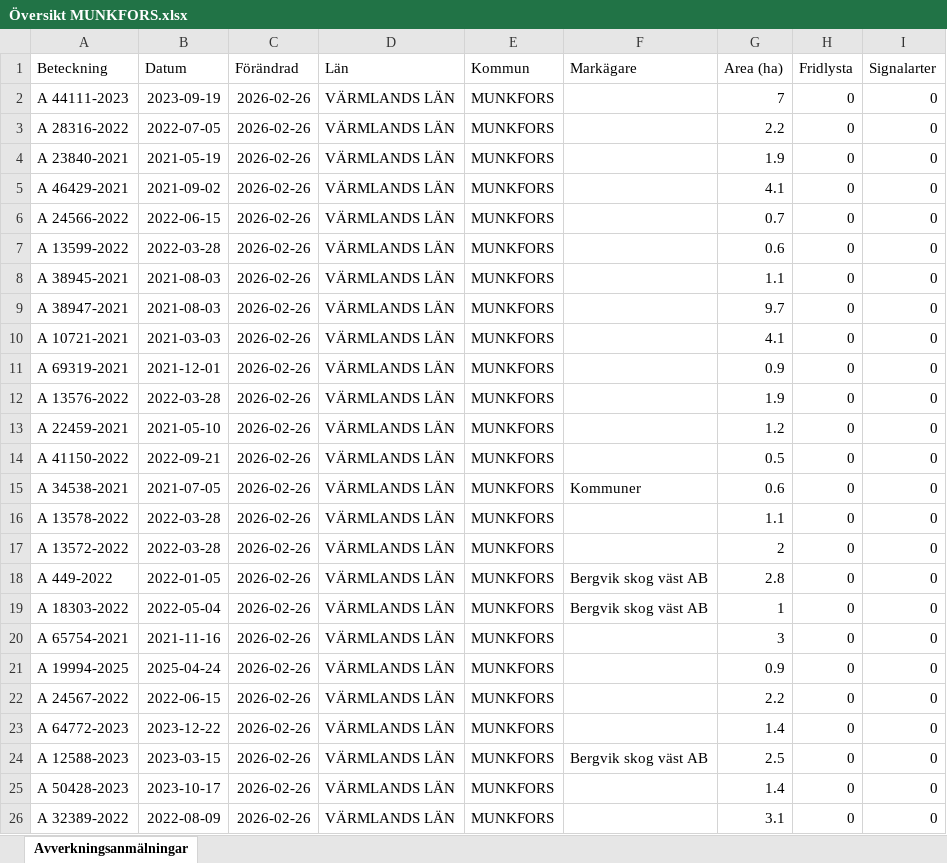
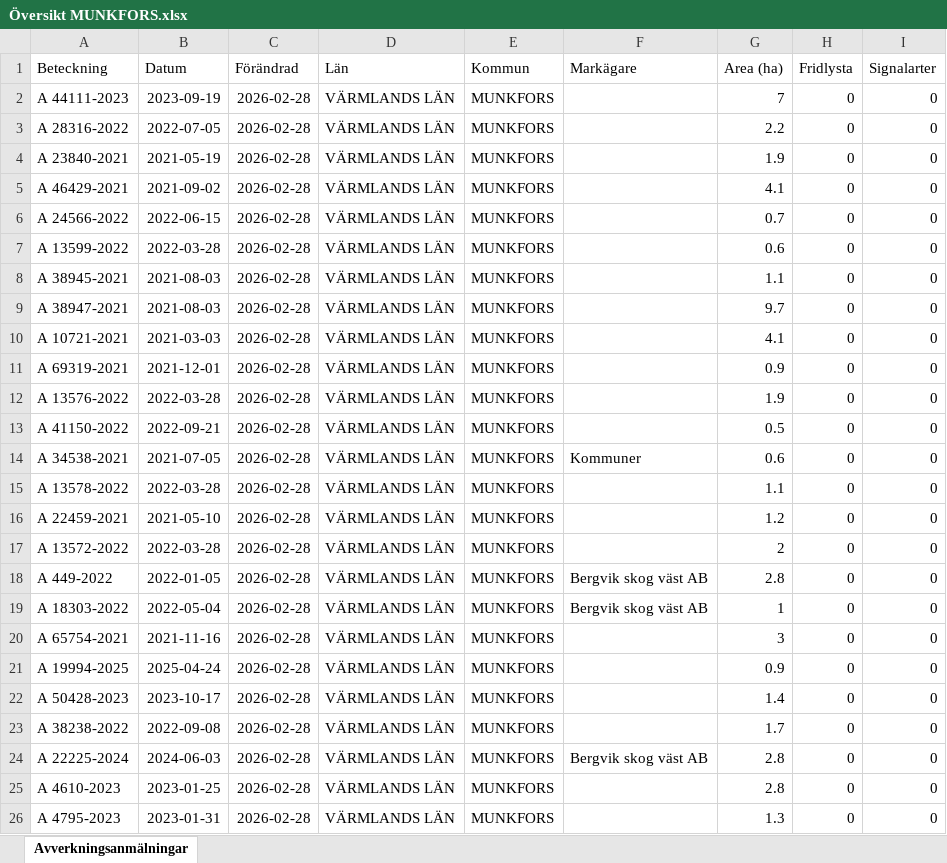
Before and after one commit to klasma/Logging_1762, an Excel workbook: Översikt MUNKFORS.xlsx, sheet Avverkningsanmälningar, drawn as a sheet; only a part is shown; values as stored, in another font and other column widths than the file's, no borders; the diff covers the shown part only; the diff names each change by its address in the sheet, - before the commit and + after, or states it on an @@ line.

```diff
--- a/Översikt MUNKFORS.xlsx (sheet Avverkningsanmälningar)
+++ b/Översikt MUNKFORS.xlsx (sheet Avverkningsanmälningar)
-C2:C26 (Förändrad): 2026-02-26
+C2:C26 (Förändrad): 2026-02-28
-A13 (Beteckning): A 22459-2021
+A13 (Beteckning): A 41150-2022
-B13 (Datum): 2021-05-10
+B13 (Datum): 2022-09-21
-G13 (Area (ha)): 1.2
+G13 (Area (ha)): 0.5
-A14 (Beteckning): A 41150-2022
+A14 (Beteckning): A 34538-2021
-B14 (Datum): 2022-09-21
+B14 (Datum): 2021-07-05
-F14 (Markägare): (empty)
+F14 (Markägare): Kommuner
-G14 (Area (ha)): 0.5
+G14 (Area (ha)): 0.6
-A15 (Beteckning): A 34538-2021
+A15 (Beteckning): A 13578-2022
-B15 (Datum): 2021-07-05
+B15 (Datum): 2022-03-28
-F15 (Markägare): Kommuner
+F15 (Markägare): (empty)
-G15 (Area (ha)): 0.6
+G15 (Area (ha)): 1.1
-A16 (Beteckning): A 13578-2022
+A16 (Beteckning): A 22459-2021
-B16 (Datum): 2022-03-28
+B16 (Datum): 2021-05-10
-G16 (Area (ha)): 1.1
+G16 (Area (ha)): 1.2
-A22 (Beteckning): A 24567-2022
+A22 (Beteckning): A 50428-2023
-B22 (Datum): 2022-06-15
+B22 (Datum): 2023-10-17
-G22 (Area (ha)): 2.2
+G22 (Area (ha)): 1.4
-A23 (Beteckning): A 64772-2023
+A23 (Beteckning): A 38238-2022
-B23 (Datum): 2023-12-22
+B23 (Datum): 2022-09-08
-G23 (Area (ha)): 1.4
+G23 (Area (ha)): 1.7
-A24 (Beteckning): A 12588-2023
+A24 (Beteckning): A 22225-2024
-B24 (Datum): 2023-03-15
+B24 (Datum): 2024-06-03
-G24 (Area (ha)): 2.5
+G24 (Area (ha)): 2.8
-A25 (Beteckning): A 50428-2023
+A25 (Beteckning): A 4610-2023
-B25 (Datum): 2023-10-17
+B25 (Datum): 2023-01-25
-G25 (Area (ha)): 1.4
+G25 (Area (ha)): 2.8
-A26 (Beteckning): A 32389-2022
+A26 (Beteckning): A 4795-2023
-B26 (Datum): 2022-08-09
+B26 (Datum): 2023-01-31
-G26 (Area (ha)): 3.1
+G26 (Area (ha)): 1.3
```
Also changed, not shown: 307 edited cells elsewhere in this sheet, artfynd/A 44111-2023 artfynd.xlsx, 6 other files.
